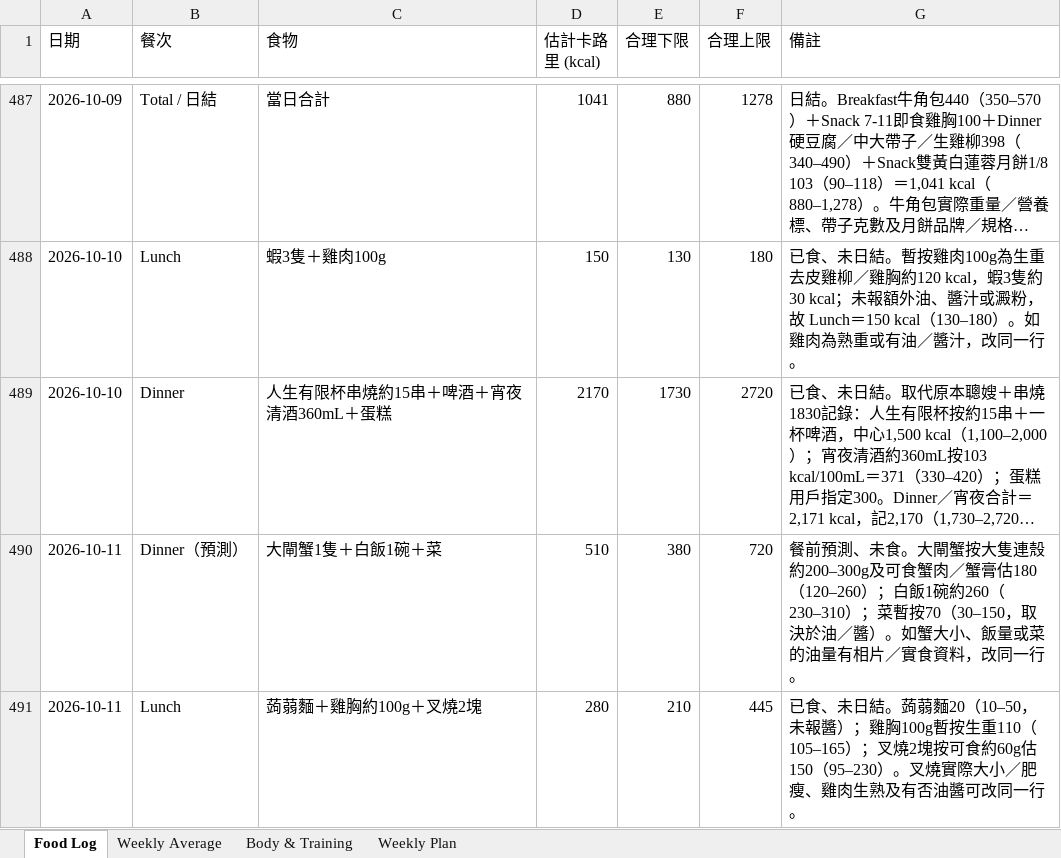
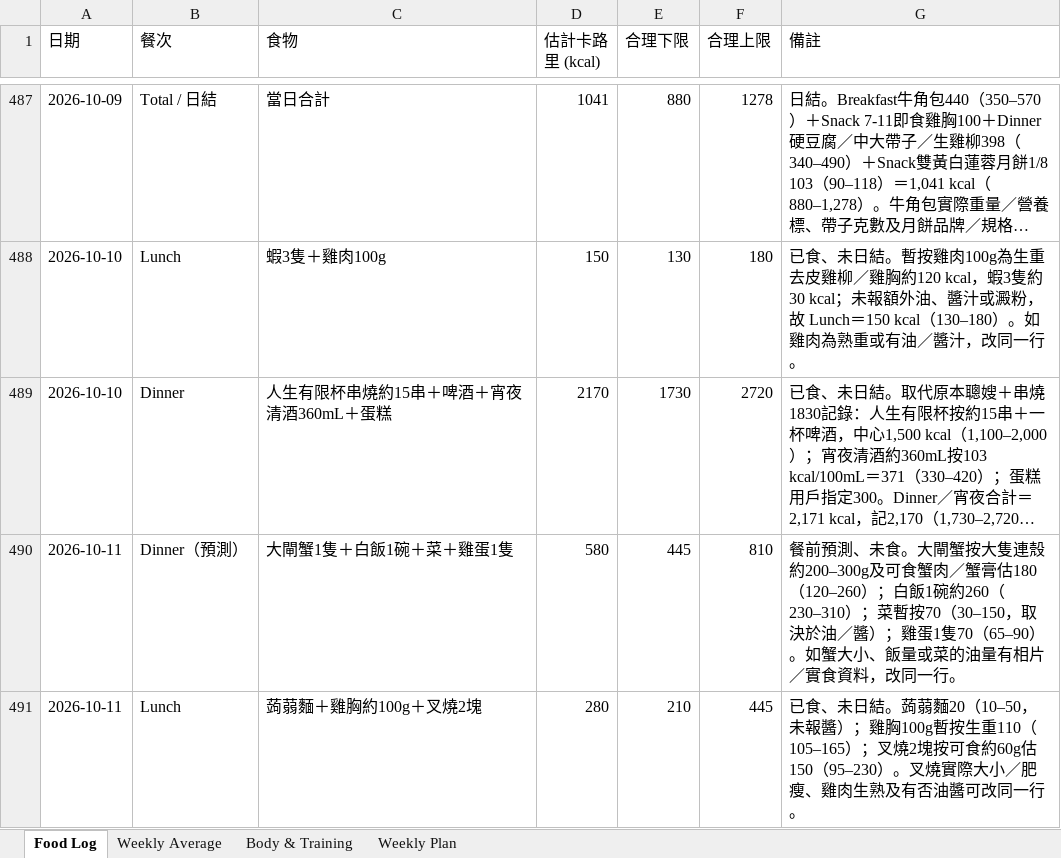
Before and after one commit to buzz-knittinpix/melodycheng622-cmyk.github.io, an Excel workbook: data/fitness_food_log.xlsx, sheet Food Log, drawn as a sheet; only a part is shown, gaps mark what is left out; long unchanged cells end in …; values as stored, in another font and other column widths than the file's, no borders; the diff names each change by its address in the sheet, - before the commit and + after, or states it on an @@ line.

```diff
--- a/data/fitness_food_log.xlsx (sheet Food Log)
+++ b/data/fitness_food_log.xlsx (sheet Food Log)
-C490 (食物): 大閘蟹1隻＋白飯1碗＋菜
+C490 (食物): 大閘蟹1隻＋白飯1碗＋菜＋雞蛋1隻
-D490 (估計卡路里 (kcal)): 510
+D490 (估計卡路里 (kcal)): 580
-E490 (合理下限): 380
+E490 (合理下限): 445
-F490 (合理上限): 720
+F490 (合理上限): 810
-G490 (備註): …油／醬）。如蟹大…
+G490 (備註): …油／醬）；雞蛋1隻70（65–90）。如蟹大…
```
Also changed, not shown: 3 other files.
